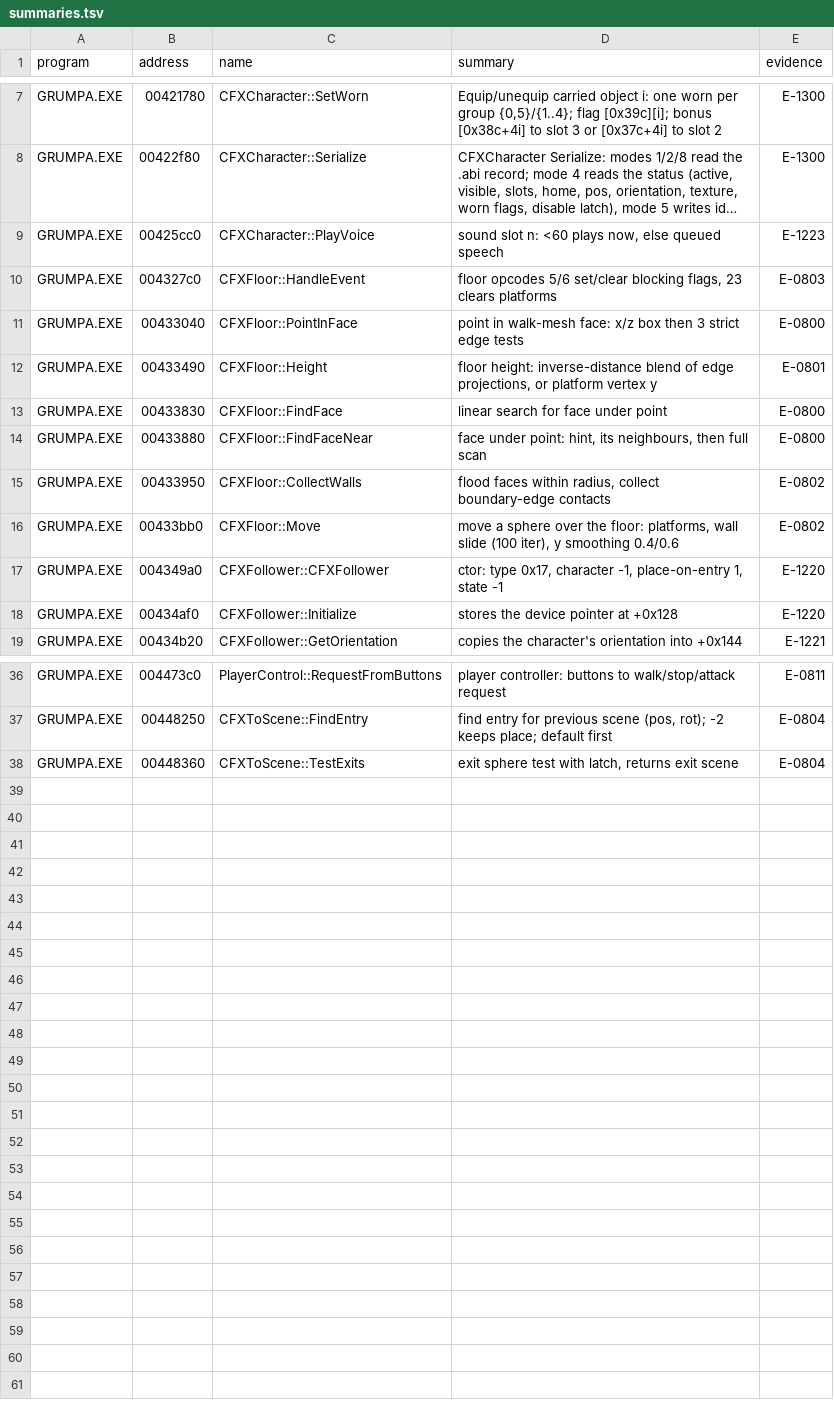
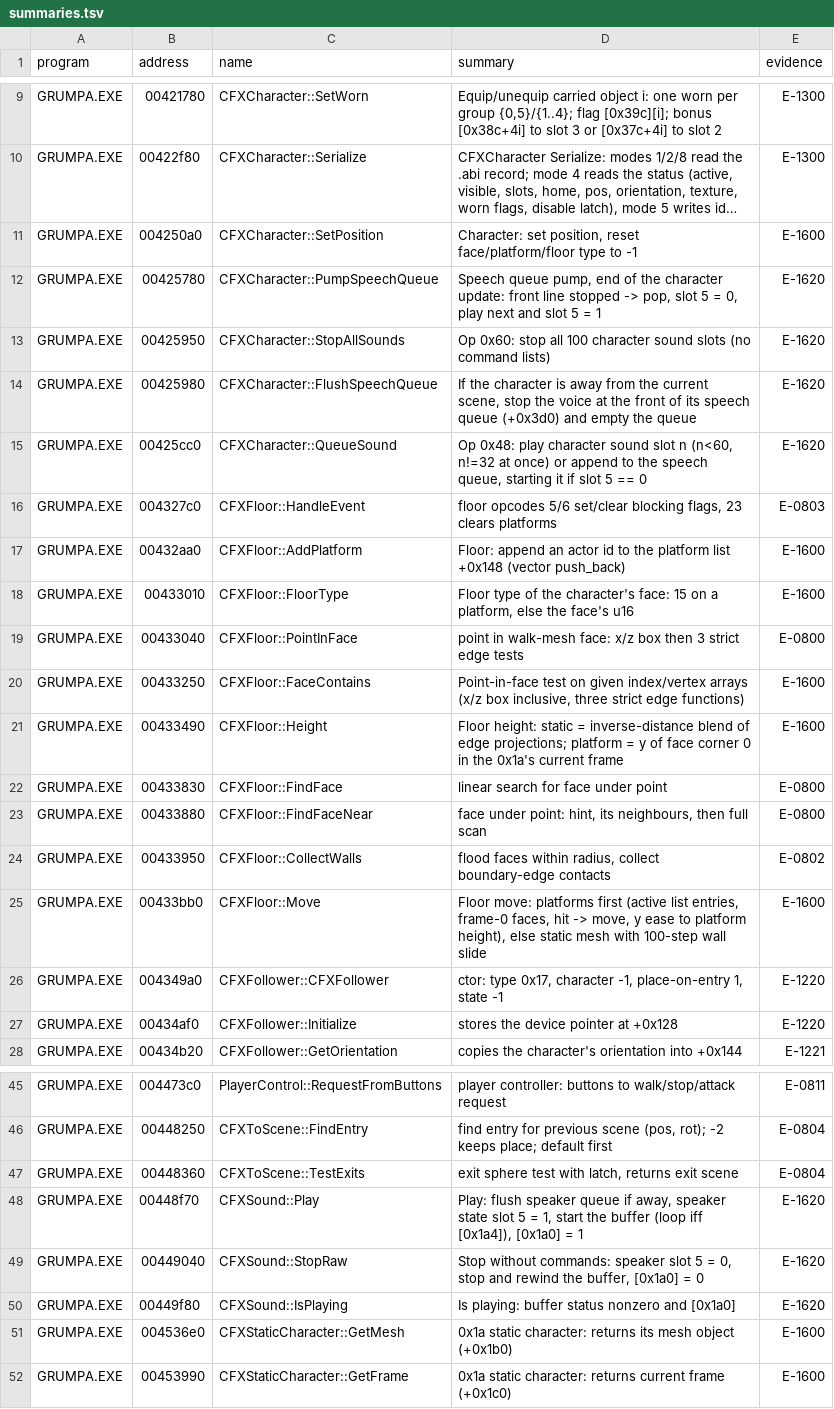
Before and after one commit to nugamus/reimpl-notes, a TSV file: engines/grumpa/notes/summaries.tsv, drawn as a sheet; only a part is shown, gaps mark what is left out; long unchanged cells end in …; addresses are those after the commit; the diff covers the shown part only; the diff names each change by its address in the sheet, - before the commit and + after, or states it on an @@ line.

Commit message:
Grumpa: platforms in CFXFloor::Move (E-1600, Q-0810); talking flag is slot 5 (E-1620, Q-0401)

```diff
--- a/engines/grumpa/notes/summaries.tsv
+++ b/engines/grumpa/notes/summaries.tsv
+row 11: GRUMPA.EXE | 004250a0 | CFXCharacter::SetPosition | Character: set position, reset face/platform/floor type to -1 | E-1600
+row 12: GRUMPA.EXE | 00425780 | CFXCharacter::PumpSpeechQueue | Speech queue pump, end of the character update: front line stopped -> pop, slot 5 = 0, play next and slot 5 = 1 | E-1620
+row 13: GRUMPA.EXE | 00425950 | CFXCharacter::StopAllSounds | Op 0x60: stop all 100 character sound slots (no command lists) | E-1620
+row 14: GRUMPA.EXE | 00425980 | CFXCharacter::FlushSpeechQueue | If the character is away from the current scene, stop the voice at the front of its speech queue (+0x3d0) and empty the queue | E-1620
-C15 (name): CFXCharacter::PlayVoice
+C15 (name): CFXCharacter::QueueSound
-D15 (summary): sound slot n: <60 plays now, else queued speech
+D15 (summary): Op 0x48: play character sound slot n (n<60, n!=32 at once) or append to the speech queue, starting it if slot 5 == 0
-E15 (evidence): E-1223
+E15 (evidence): E-1620
+row 17: GRUMPA.EXE | 00432aa0 | CFXFloor::AddPlatform | Floor: append an actor id to the platform list +0x148 (vector push_back) | E-1600
+row 18: GRUMPA.EXE | 00433010 | CFXFloor::FloorType | Floor type of the character's face: 15 on a platform, else the face's u16 | E-1600
+row 20: GRUMPA.EXE | 00433250 | CFXFloor::FaceContains | Point-in-face test on given index/vertex arrays (x/z box inclusive, three strict edge functions) | E-1600
-D21 (summary): floor height: inverse-distance blend of edge projections, or platform vertex y
+D21 (summary): Floor height: static = inverse-distance blend of edge projections; platform = y of face corner 0 in the 0x1a's current frame
-E21 (evidence): E-0801
+E21 (evidence): E-1600
-D25 (summary): move a sphere over the floor: platforms, wall slide (100 iter), y smoothing 0.4/0.6
+D25 (summary): Floor move: platforms first (active list entries, frame-0 faces, hit -> move, y ease to platform height), else static mesh with 100-step wall slide
-E25 (evidence): E-0802
+E25 (evidence): E-1600
+row 48: GRUMPA.EXE | 00448f70 | CFXSound::Play | Play: flush speaker queue if away, speaker state slot 5 = 1, start the buffer (loop iff [0x1a4]), [0x1a0] = 1 | E-1620
+row 49: GRUMPA.EXE | 00449040 | CFXSound::StopRaw | Stop without commands: speaker slot 5 = 0, stop and rewind the buffer, [0x1a0] = 0 | E-1620
+row 50: GRUMPA.EXE | 00449f80 | CFXSound::IsPlaying | Is playing: buffer status nonzero and [0x1a0] | E-1620
+row 51: GRUMPA.EXE | 004536e0 | CFXStaticCharacter::GetMesh | 0x1a static character: returns its mesh object (+0x1b0) | E-1600
+row 52: GRUMPA.EXE | 00453990 | CFXStaticCharacter::GetFrame | 0x1a static character: returns current frame (+0x1c0) | E-1600
```
Also changed, not shown: 2 added rows elsewhere in this file, 4 other files.
